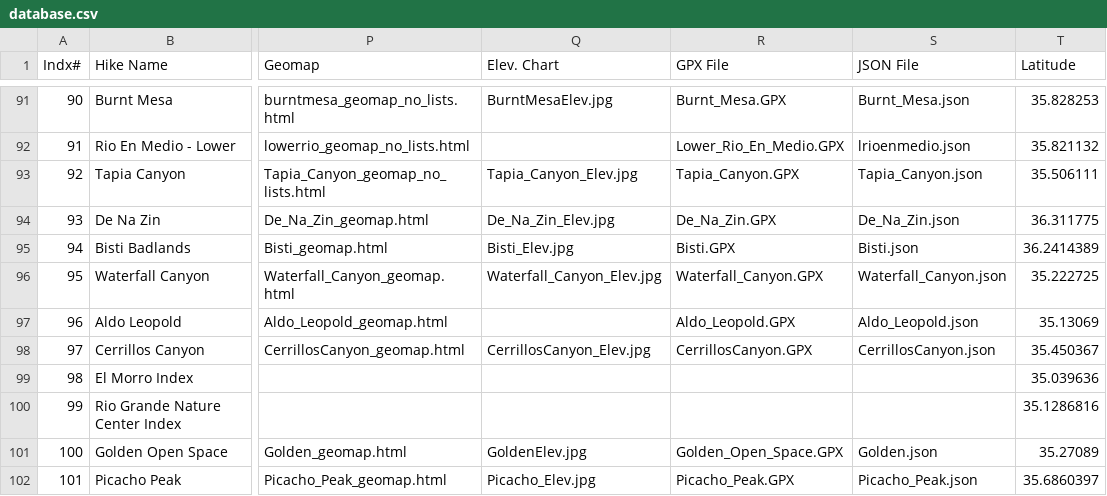
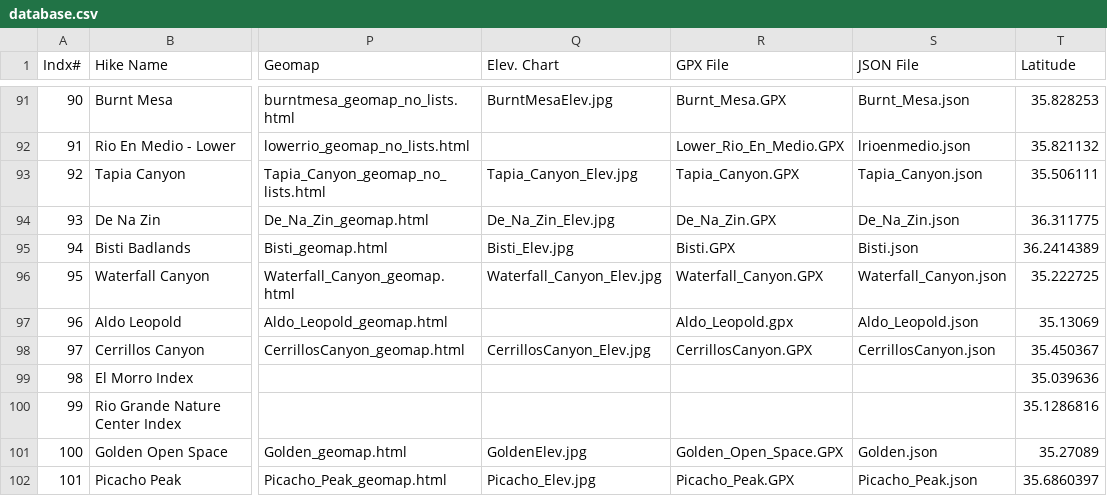
Before and after one commit to krcowles/ktesa, a CSV file: data/database.csv, drawn as a sheet; only a part is shown, gaps mark what is left out; the diff names each change by its address in the sheet, - before the commit and + after, or states it on an @@ line.

Commit message:
Change gpx file name database from GPX to gpx to fix the problem with the elevation chart not showing up.

```diff
--- a/data/database.csv
+++ b/data/database.csv
-R97 (GPX File): Aldo_Leopold.GPX
+R97 (GPX File): Aldo_Leopold.gpx
```
